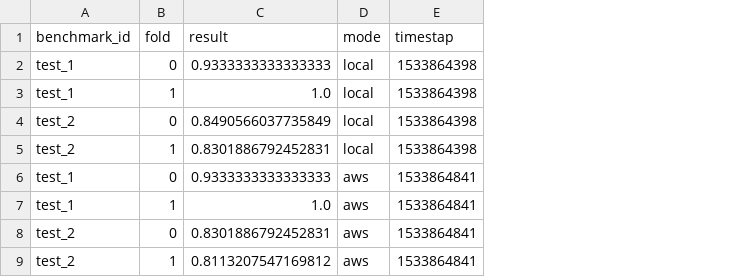
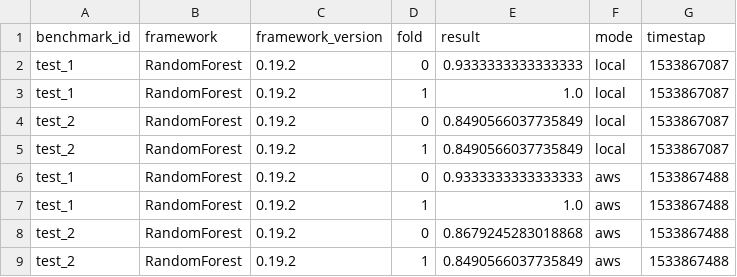
Before and after one commit to openml/automlbenchmark, a CSV file: results/results.csv, drawn as a sheet; addresses are those after the commit; the diff names each change by its address in the sheet, - before the commit and + after, or states it on an @@ line.

Commit message:
collect version in results files

```diff
--- a/results/results.csv
+++ b/results/results.csv
+column B (framework), rows 2-9: all RandomForest
+column C (framework_version), rows 2-9: all 0.19.2
-G2:G5 (timestap): 1533864398
+G2:G5 (timestap): 1533867087
-E5 (result): 0.8301886792452831
+E5 (result): 0.8490566037735849
-G6:G9 (timestap): 1533864841
+G6:G9 (timestap): 1533867488
-E8 (result): 0.8301886792452831
+E8 (result): 0.8679245283018868
-E9 (result): 0.8113207547169812
+E9 (result): 0.8490566037735849
```
Also changed, not shown: 3 other files.
